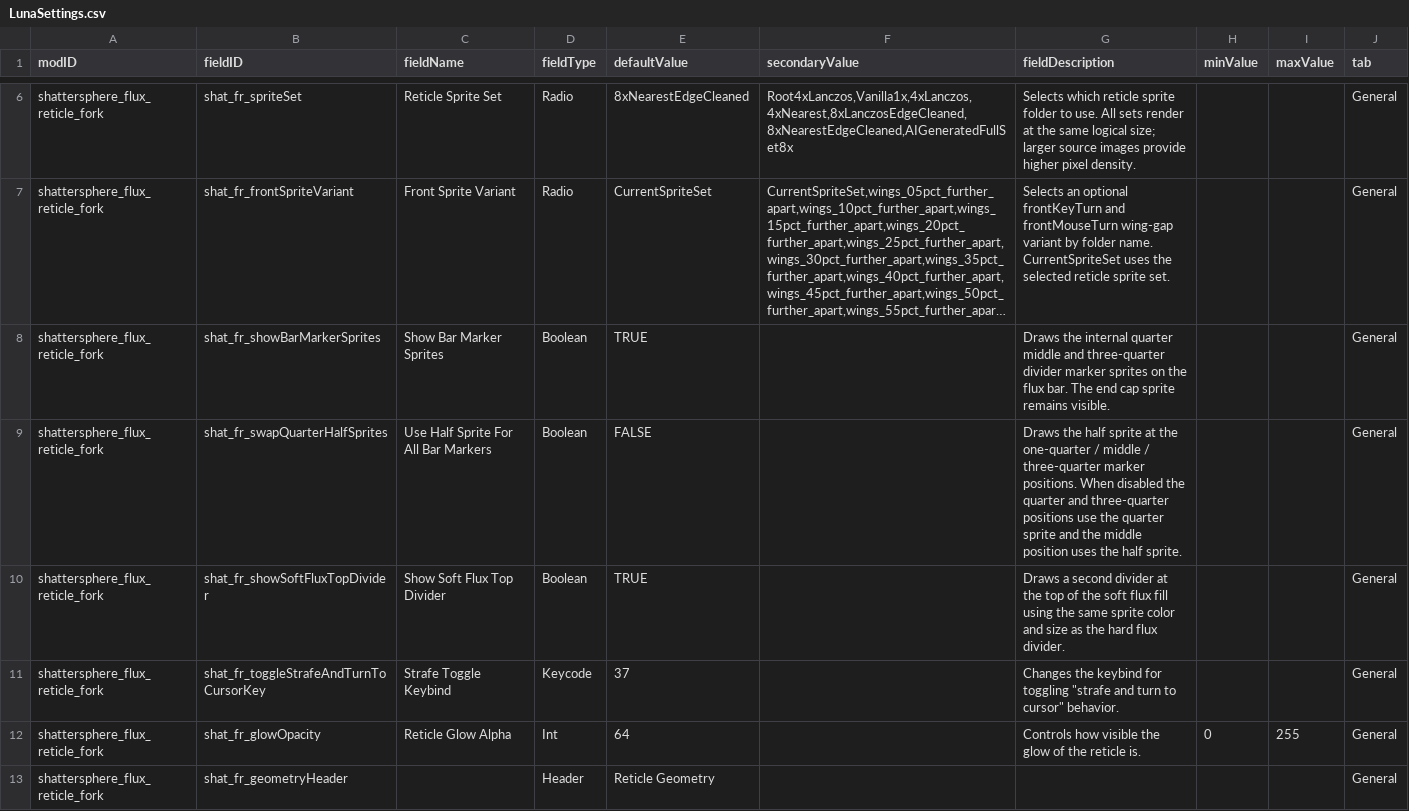
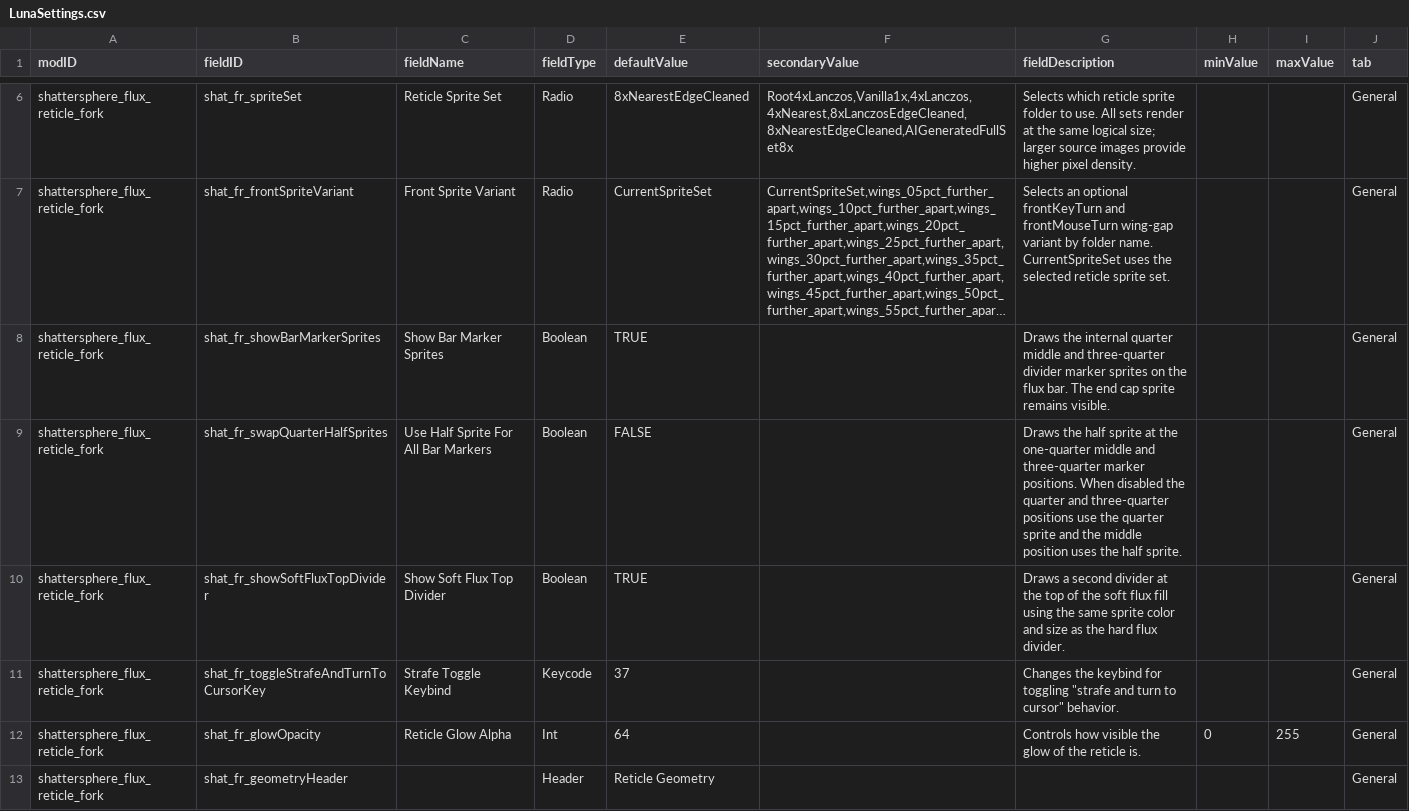
Before and after one commit to Shattersphere/FluxReticle, a CSV file: data/config/LunaSettings.csv, drawn as a sheet; only a part is shown, gaps mark what is left out; long unchanged cells end in …; the diff covers the shown part only; the diff names each change by its address in the sheet, - before the commit and + after, or states it on an @@ line.

```diff
--- a/data/config/LunaSettings.csv
+++ b/data/config/LunaSettings.csv
-G9 (fieldDescription): …the one-quarter / middle / three-quarter marker…
+G9 (fieldDescription): …the one-quarter middle and three-quarter marker…
```
Also changed, not shown: 24 added rows elsewhere in this file, 10 other files.
